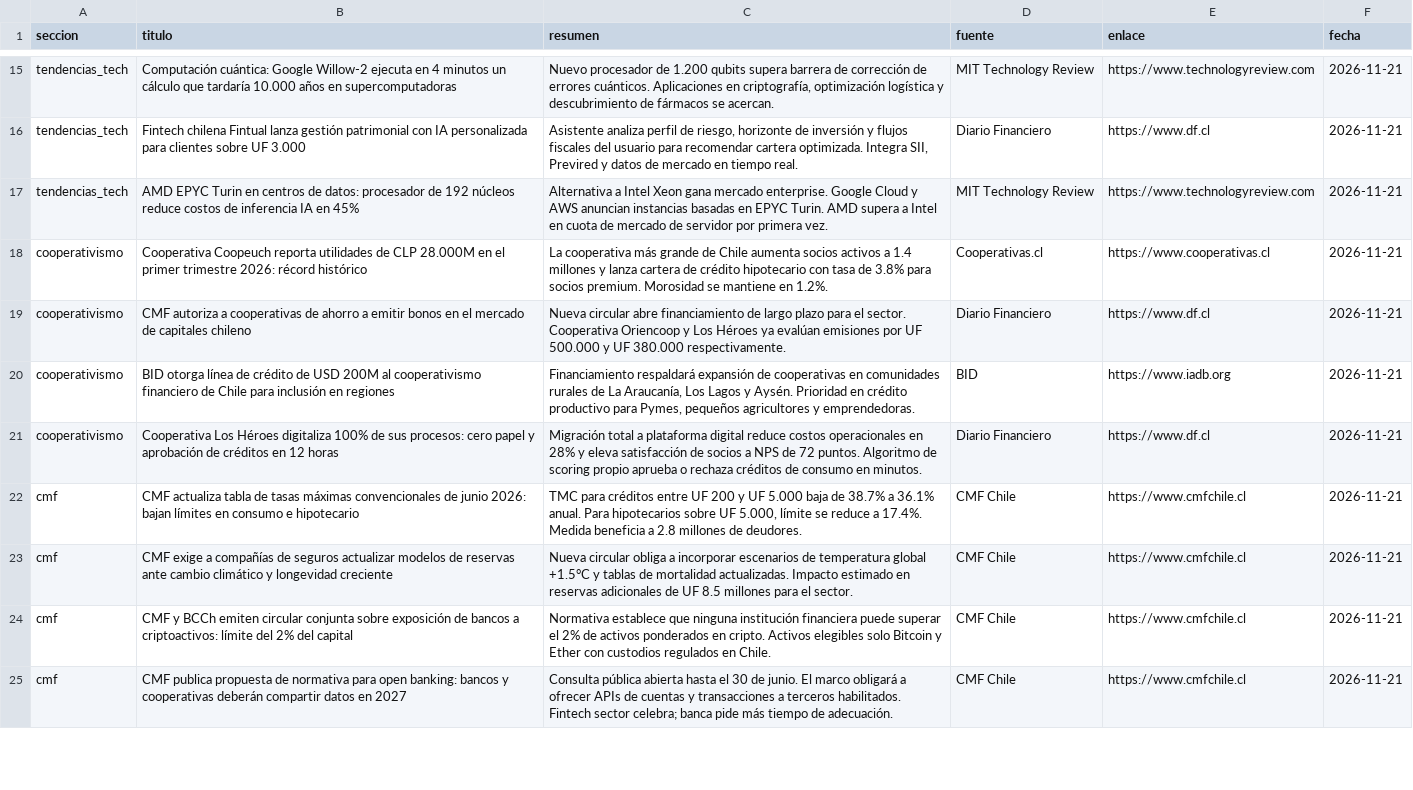
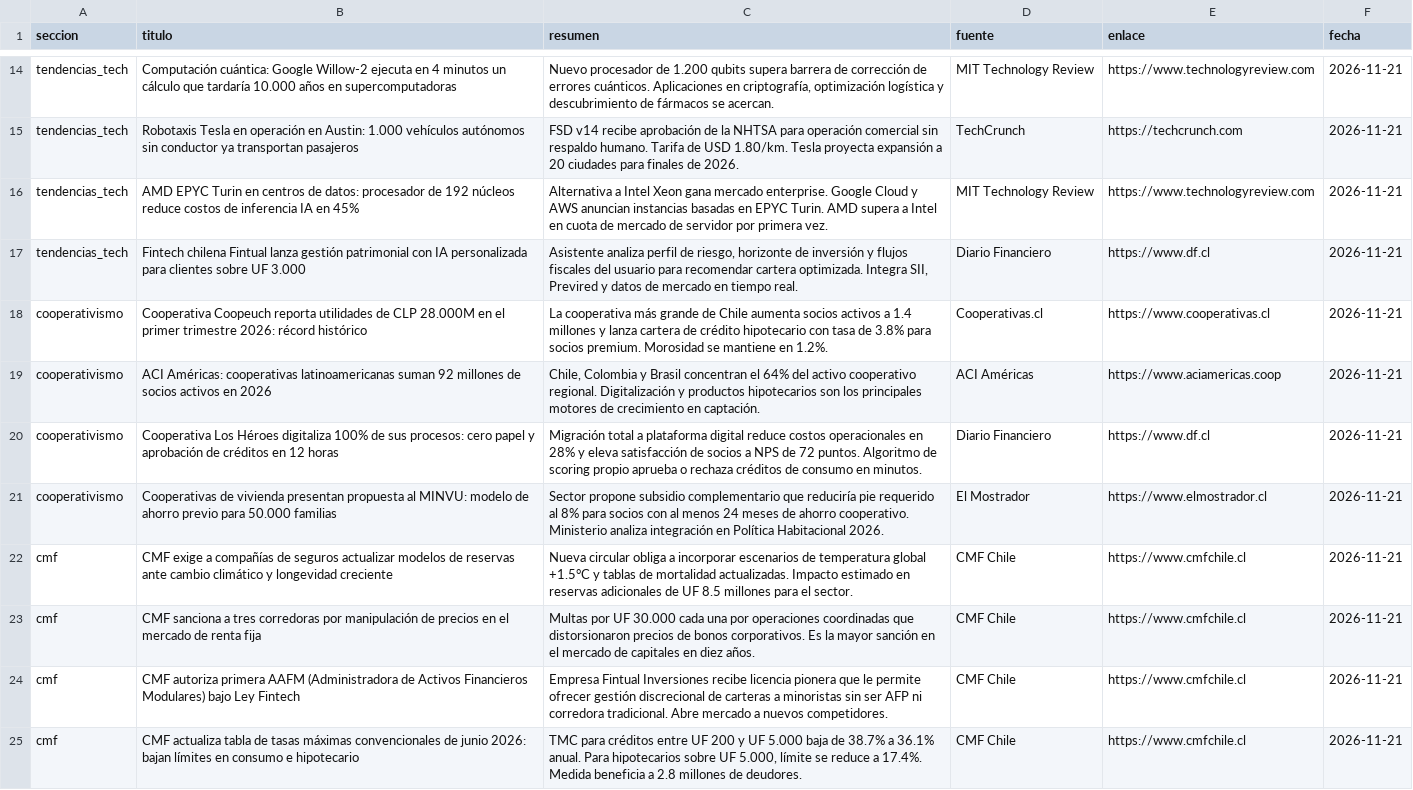
Before and after one commit to erickfranciscohernandez/financiero, a CSV file: noticias_20261121.csv, drawn as a sheet; only a part is shown, gaps mark what is left out; removed rows and columns are numbered as before the commit, all else as after; the diff covers the shown part only; the diff names each change by its address in the sheet, - before the commit and + after, or states it on an @@ line.

```diff
--- a/noticias_20261121.csv
+++ b/noticias_20261121.csv
+row 15: tendencias_tech | Robotaxis Tesla en operación en Austin: 1.000 vehículos autónomos sin conductor ya transportan pasajeros | FSD v14 recibe aprobación de la NHTSA para operación comercial sin respaldo humano. Tarifa de USD 1.80/km. Tesla proyecta expansión a 20 ciudades para finales de 2026. | TechCrunch | https://techcrunch.com | 2026-11-21
@@ row 17 moved to row 16: tendencias_tech @@
-B19 (titulo): CMF autoriza a cooperativas de ahorro a emitir bonos en el mercado de capitales chileno
+B19 (titulo): ACI Américas: cooperativas latinoamericanas suman 92 millones de socios activos en 2026
-C19 (resumen): Nueva circular abre financiamiento de largo plazo para el sector. Cooperativa Oriencoop y Los Héroes ya evalúan emisiones por UF 500.000 y UF 380.000 respectivamente.
+C19 (resumen): Chile, Colombia y Brasil concentran el 64% del activo cooperativo regional. Digitalización y productos hipotecarios son los principales motores de crecimiento en captación.
-D19 (fuente): Diario Financiero
+D19 (fuente): ACI Américas
-E19 (enlace): https://www.df.cl
+E19 (enlace): https://www.aciamericas.coop
-row 20: cooperativismo | BID otorga línea de crédito de USD 200M al cooperativismo financiero de Chile para inclusión en regiones | Financiamiento respaldará expansión de cooperativas en comunidades rurales de La Araucanía, Los Lagos y Aysén. Prioridad en crédito productivo para Pymes, pequeños agricultores y emprendedoras. | BID | https://www.iadb.org | 2026-11-21
+row 21: cooperativismo | Cooperativas de vivienda presentan propuesta al MINVU: modelo de ahorro previo para 50.000 familias | Sector propone subsidio complementario que reduciría pie requerido al 8% para socios con al menos 24 meses de ahorro cooperativo. Ministerio analiza integración en Política Habitacional 2026. | El Mostrador | https://www.elmostrador.cl | 2026-11-21
@@ row 23 moved to row 22: cmf @@
+row 23: cmf | CMF sanciona a tres corredoras por manipulación de precios en el mercado de renta fija | Multas por UF 30.000 cada una por operaciones coordinadas que distorsionaron precios de bonos corporativos. Es la mayor sanción en el mercado de capitales en diez años. | CMF Chile | https://www.cmfchile.cl | 2026-11-21
+row 24: cmf | CMF autoriza primera AAFM (Administradora de Activos Financieros Modulares) bajo Ley Fintech | Empresa Fintual Inversiones recibe licencia pionera que le permite ofrecer gestión discrecional de carteras a minoristas sin ser AFP ni corredora tradicional. Abre mercado a nuevos competidores. | CMF Chile | https://www.cmfchile.cl | 2026-11-21
-row 24: cmf | CMF y BCCh emiten circular conjunta sobre exposición de bancos a criptoactivos: límite del 2% del capital | Normativa establece que ninguna institución financiera puede superar el 2% de activos ponderados en cripto. Activos elegibles solo Bitcoin y Ether con custodios regulados en Chile. | CMF Chile | https://www.cmfchile.cl | 2026-11-21
-row 25: cmf | CMF publica propuesta de normativa para open banking: bancos y cooperativas deberán compartir datos en 2027 | Consulta pública abierta hasta el 30 de junio. El marco obligará a ofrecer APIs de cuentas y transacciones a terceros habilitados. Fintech sector celebra; banca pide más tiempo de adecuación. | CMF Chile | https://www.cmfchile.cl | 2026-11-21
```
Also changed, not shown: 6 added rows, 7 removed rows and 16 edited cells elsewhere in this file, 8 other files.
